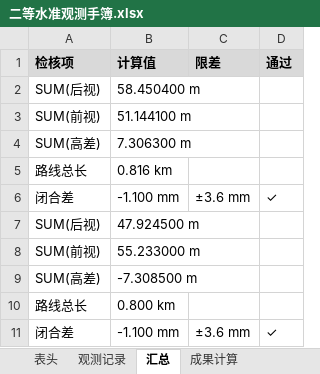
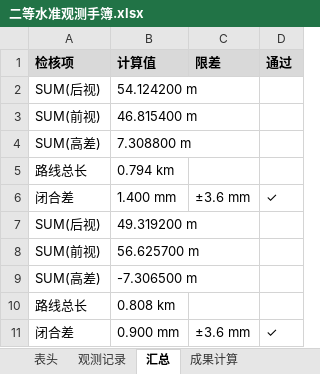
Before and after one commit to p1lab/-CeHui, an Excel workbook: output/二等水准观测手簿.xlsx, sheet 汇总, drawn as a sheet; values as stored, in another font and other column widths than the file's, no borders; the diff names each change by its address in the sheet, - before the commit and + after, or states it on an @@ line.

```diff
--- a/output/二等水准观测手簿.xlsx (sheet 汇总)
+++ b/output/二等水准观测手簿.xlsx (sheet 汇总)
-B2 (计算值): 58.450400 m
+B2 (计算值): 54.124200 m
-B3 (计算值): 51.144100 m
+B3 (计算值): 46.815400 m
-B4 (计算值): 7.306300 m
+B4 (计算值): 7.308800 m
-B5 (计算值): 0.816 km
+B5 (计算值): 0.794 km
-B6 (计算值): -1.100 mm
+B6 (计算值): 1.400 mm
-B7 (计算值): 47.924500 m
+B7 (计算值): 49.319200 m
-B8 (计算值): 55.233000 m
+B8 (计算值): 56.625700 m
-B9 (计算值): -7.308500 m
+B9 (计算值): -7.306500 m
-B10 (计算值): 0.800 km
+B10 (计算值): 0.808 km
-B11 (计算值): -1.100 mm
+B11 (计算值): 0.900 mm
```
Also changed, not shown: sheet 观测记录, sheet 成果计算, output/一级导线观测手簿.xlsx, 29 other files.
